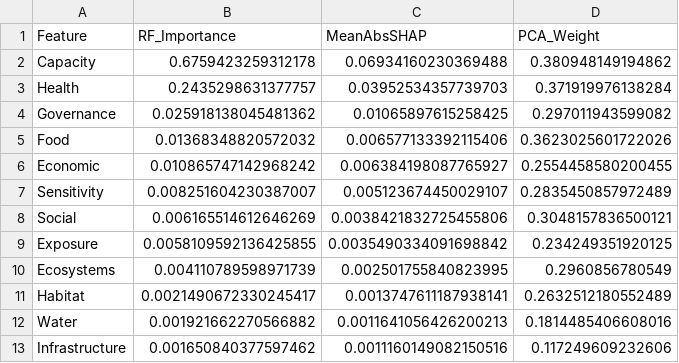
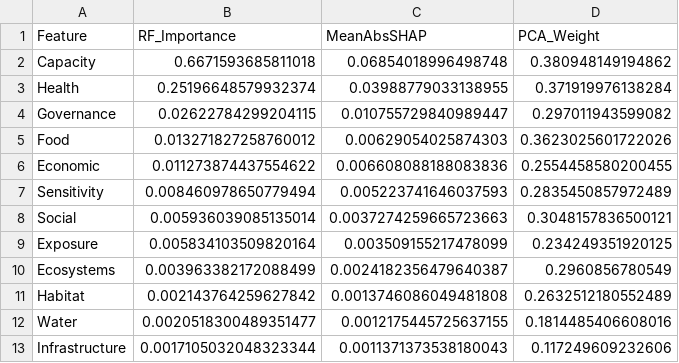
Before and after one commit to donismous/Climate-Resilience, a CSV file: data/outputs/feature_attribution/feature_importance.csv, drawn as a sheet.

```diff
--- a/data/outputs/feature_attribution/feature_importance.csv
+++ b/data/outputs/feature_attribution/feature_importance.csv
@@ -1,13 +1,13 @@
 Feature,RF_Importance,MeanAbsSHAP,PCA_Weight
-Capacity,0.6759423259312178,0.06934160230369488,0.380948149194862
-Health,0.2435298631377757,0.03952534357739703,0.371919976138284
-Governance,0.025918138045481362,0.01065897615258425,0.297011943599082
-Food,0.01368348820572032,0.006577133392115406,0.3623025601722026
-Economic,0.010865747142968242,0.006384198087765927,0.2554458580200455
-Sensitivity,0.008251604230387007,0.005123674450029107,0.2835450857972489
-Social,0.006165514612646269,0.0038421832725455806,0.3048157836500121
-Exposure,0.0058109592136425855,0.0035490334091698842,0.234249351920125
-Ecosystems,0.004110789598971739,0.002501755840823995,0.2960856780549
-Habitat,0.0021490672330245417,0.0013747611187938141,0.2632512180552489
-Water,0.001921662270566882,0.0011641056426200213,0.1814485406608016
-Infrastructure,0.001650840377597462,0.0011160149082150516,0.117249609232606
+Capacity,0.6671593685811018,0.06854018996498748,0.380948149194862
+Health,0.25196648579932374,0.03988779033138955,0.371919976138284
+Governance,0.02622784299204115,0.010755729840989447,0.297011943599082
+Food,0.013271827258760012,0.00629054025874303,0.3623025601722026
+Economic,0.011273874437554622,0.006608088188083836,0.2554458580200455
+Sensitivity,0.008460978650779494,0.005223741646037593,0.2835450857972489
+Social,0.005936039085135014,0.0037274259665723663,0.3048157836500121
+Exposure,0.005834103509820164,0.003509155217478099,0.234249351920125
+Ecosystems,0.003963382172088499,0.0024182356479640387,0.2960856780549
+Habitat,0.002143764259627842,0.0013746086049481808,0.2632512180552489
+Water,0.0020518300489351477,0.0012175445725637155,0.1814485406608016
+Infrastructure,0.0017105032048323344,0.0011371373538180043,0.117249609232606
```
Also changed, not shown: data/outputs/feature_attribution/global_feature_importance.csv, data/outputs/global_feature_importance.csv, 5 other files.
